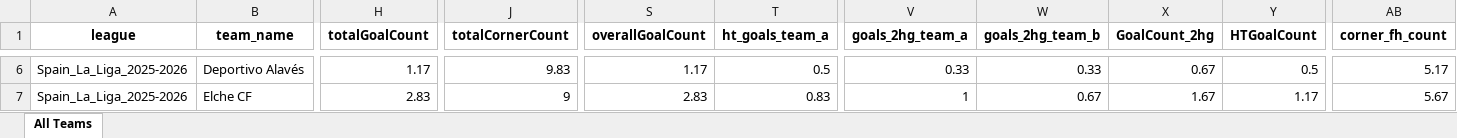
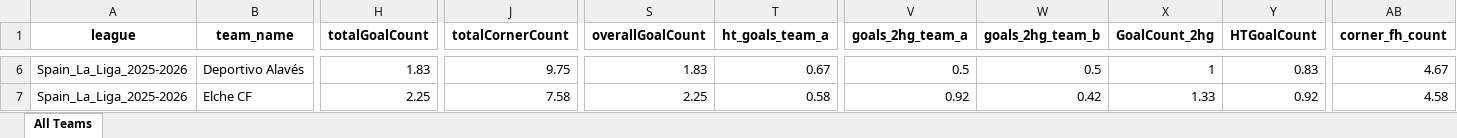
Before and after one commit to pyqueen1/DB2, an Excel workbook: data/teams/leagues_total/all_leagues_combined.xlsx, sheet All Teams, drawn as a sheet; only a part is shown, gaps mark what is left out; values as stored, in another font and other column widths than the file's, no borders; the diff covers the shown part only; the diff names each change by its address in the sheet, - before the commit and + after, or states it on an @@ line.

Commit message:
Updated team averages

```diff
--- a/data/teams/leagues_total/all_leagues_combined.xlsx (sheet All Teams)
+++ b/data/teams/leagues_total/all_leagues_combined.xlsx (sheet All Teams)
-H6 (totalGoalCount): 1.17
+H6 (totalGoalCount): 1.83
-J6 (totalCornerCount): 9.83
+J6 (totalCornerCount): 9.75
-S6 (overallGoalCount): 1.17
+S6 (overallGoalCount): 1.83
-T6 (ht_goals_team_a): 0.5
+T6 (ht_goals_team_a): 0.67
-V6 (goals_2hg_team_a): 0.33
+V6 (goals_2hg_team_a): 0.5
-W6 (goals_2hg_team_b): 0.33
+W6 (goals_2hg_team_b): 0.5
-X6 (GoalCount_2hg): 0.67
+X6 (GoalCount_2hg): 1
-Y6 (HTGoalCount): 0.5
+Y6 (HTGoalCount): 0.83
-AB6 (corner_fh_count): 5.17
+AB6 (corner_fh_count): 4.67
-H7 (totalGoalCount): 2.83
+H7 (totalGoalCount): 2.25
-J7 (totalCornerCount): 9
+J7 (totalCornerCount): 7.58
-S7 (overallGoalCount): 2.83
+S7 (overallGoalCount): 2.25
-T7 (ht_goals_team_a): 0.83
+T7 (ht_goals_team_a): 0.58
-V7 (goals_2hg_team_a): 1
+V7 (goals_2hg_team_a): 0.92
-W7 (goals_2hg_team_b): 0.67
+W7 (goals_2hg_team_b): 0.42
-X7 (GoalCount_2hg): 1.67
+X7 (GoalCount_2hg): 1.33
-Y7 (HTGoalCount): 1.17
+Y7 (HTGoalCount): 0.92
-AB7 (corner_fh_count): 5.67
+AB7 (corner_fh_count): 4.58
```
Also changed, not shown: 857 edited cells elsewhere in this sheet.
